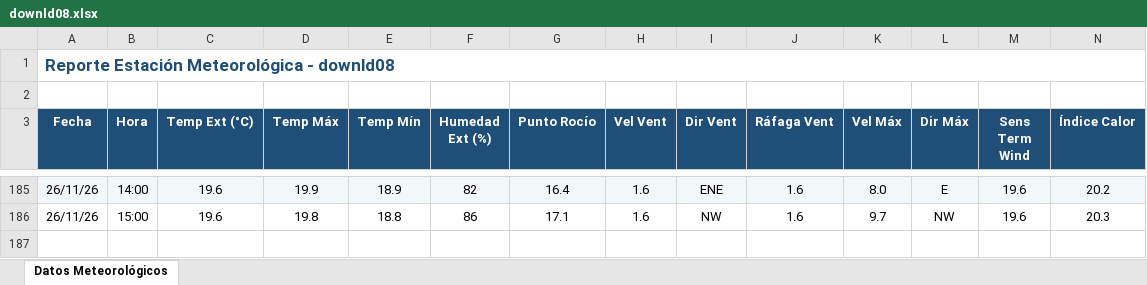
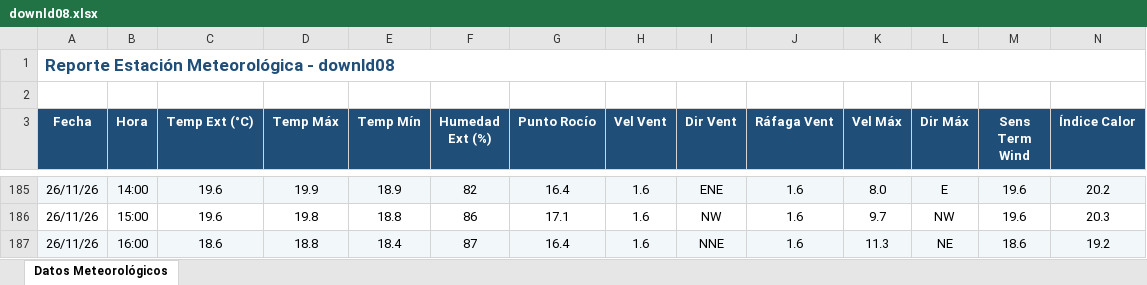
Before and after one commit to intasalta/ema_cerrillos, an Excel workbook: downld08.xlsx, sheet Datos Meteorológicos, drawn as a sheet; only a part is shown, gaps mark what is left out; values as stored, in another font and other column widths than the file's, no borders; rows hold the shown columns only; the diff names each change by its address in the sheet, - before the commit and + after, or states it on an @@ line.

```diff
--- a/downld08.xlsx (sheet Datos Meteorológicos)
+++ b/downld08.xlsx (sheet Datos Meteorológicos)
+row 187: 26/11/26 | 16:00 | 18.6 | 18.8 | 18.4 | 87 | 16.4 | 1.6 | NNE | 1.6 | 11.3 | NE | 18.6 | 19.2
```
Also changed, not shown: downld02.xlsx, 2 other files.
